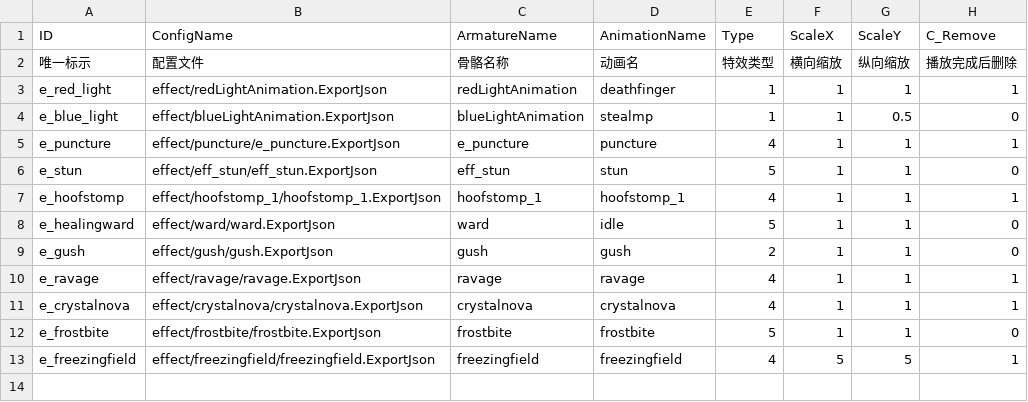
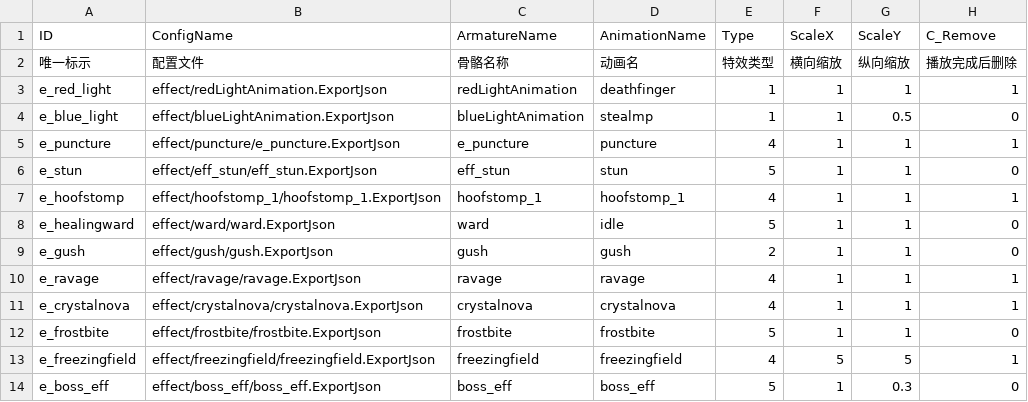
Before and after one commit to dianqilong/dota3, a CSV file: res/config/effectconfig.csv, drawn as a sheet.

```diff
--- a/res/config/effectconfig.csv
+++ b/res/config/effectconfig.csv
@@ -13 +13,2 @@ e_frostbite,effect/frostbite/frostbite.ExportJson,frostbite,frostbite,5,1,1,0
 e_freezingfield,effect/freezingfield/freezingfield.ExportJson,freezingfield,freezingfield,4,5,5,1
+e_boss_eff,effect/boss_eff/boss_eff.ExportJson,boss_eff,boss_eff,5,1,0.3,0
```
Also changed, not shown: res/config/heroconfig.csv, 28 other files.
